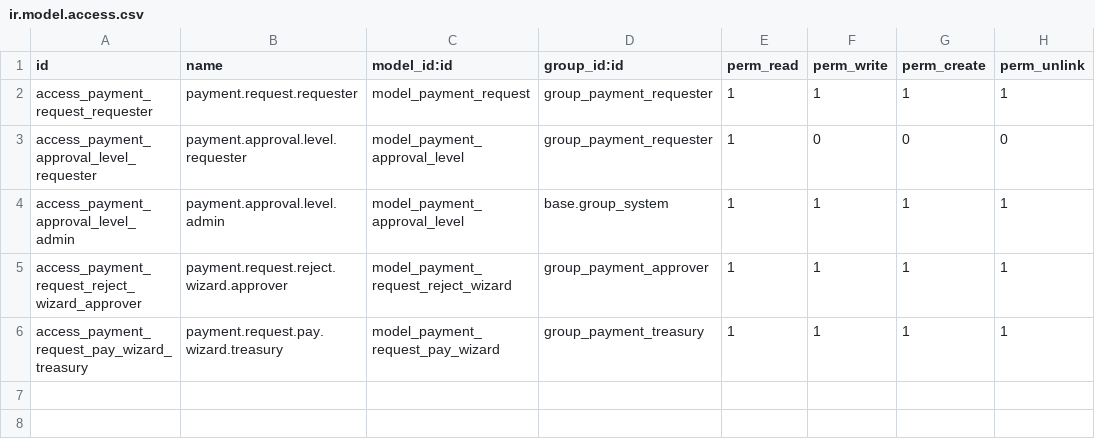
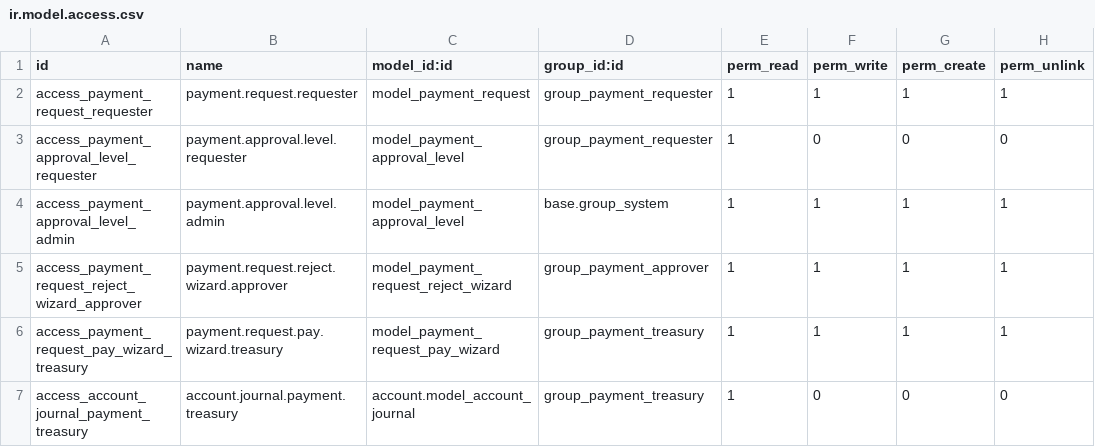
Before and after one commit to eduardoalopezt2004-oss/docker-odoo, a CSV file: src/custom/prueba-tecnica/payment_request/security/ir.model.access.csv, drawn as a sheet.

Commit message:
[FIX] payment_request: pago y PDF visibles sin permisos de Contabilidad, diarios legibles para Tesorería, aviso del rechazo al solicitante y pruebas que fallaban con el código correcto

```diff
--- a/src/custom/prueba-tecnica/payment_request/security/ir.model.access.csv
+++ b/src/custom/prueba-tecnica/payment_request/security/ir.model.access.csv
@@ -6 +6,2 @@ access_payment_request_reject_wizard_approver,payment.request.reject.wizard.appr
 access_payment_request_pay_wizard_treasury,payment.request.pay.wizard.treasury,model_payment_request_pay_wizard,group_payment_treasury,1,1,1,1
+access_account_journal_payment_treasury,account.journal.payment.treasury,account.model_account_journal,group_payment_treasury,1,0,0,0
```
Also changed, not shown: 7 other files.
